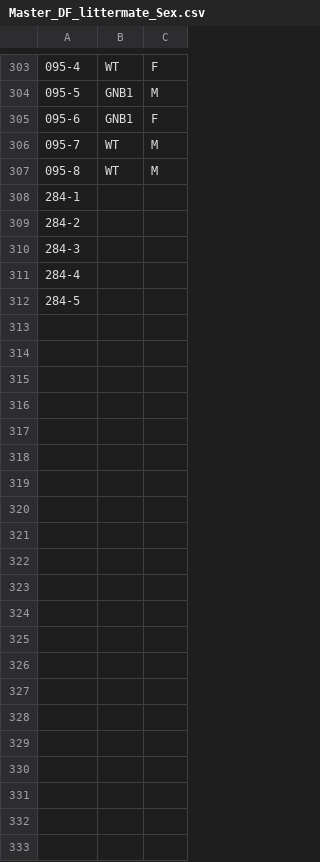
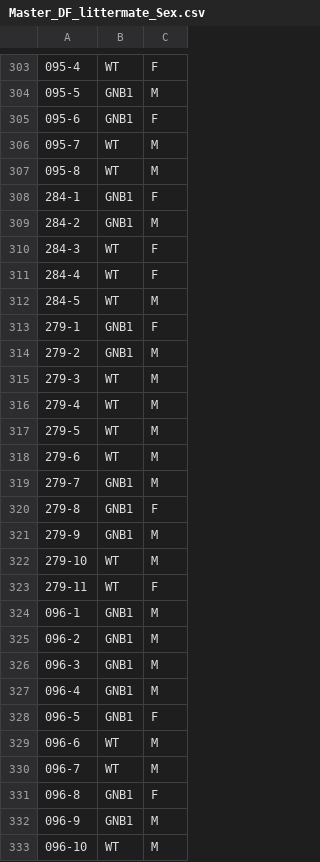
Before and after one commit to samuelgritz/Ephys-Analysis-Pipelines, a CSV file: Master_DF_littermate_Sex.csv, drawn as a sheet; only a part is shown, gaps mark what is left out; the diff names each change by its address in the sheet, - before the commit and + after, or states it on an @@ line.

```diff
--- a/Master_DF_littermate_Sex.csv
+++ b/Master_DF_littermate_Sex.csv
-B308:B309: (empty)
+B308:B309: GNB1
-C308: (empty)
+C308: F
-C309: (empty)
+C309: M
-B310:B312: (empty)
+B310:B312: WT
-C310:C311: (empty)
+C310:C311: F
-C312: (empty)
+C312: M
+row 313: 279-1 | GNB1 | F
+row 314: 279-2 | GNB1 | M
+row 315: 279-3 | WT | M
+row 316: 279-4 | WT | M
+row 317: 279-5 | WT | M
+row 318: 279-6 | WT | M
+row 319: 279-7 | GNB1 | M
+row 320: 279-8 | GNB1 | F
+row 321: 279-9 | GNB1 | M
+row 322: 279-10 | WT | M
+row 323: 279-11 | WT | F
+row 324: 096-1 | GNB1 | M
+row 325: 096-2 | GNB1 | M
+row 326: 096-3 | GNB1 | M
+row 327: 096-4 | GNB1 | M
+row 328: 096-5 | GNB1 | F
+row 329: 096-6 | WT | M
+row 330: 096-7 | WT | M
+row 331: 096-8 | GNB1 | F
+row 332: 096-9 | GNB1 | M
+row 333: 096-10 | WT | M
```
Also changed, not shown: 15 other files.
